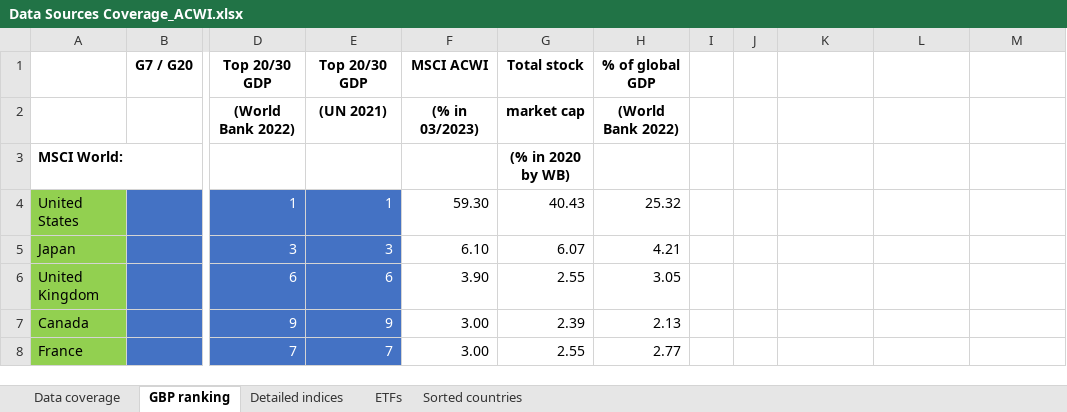
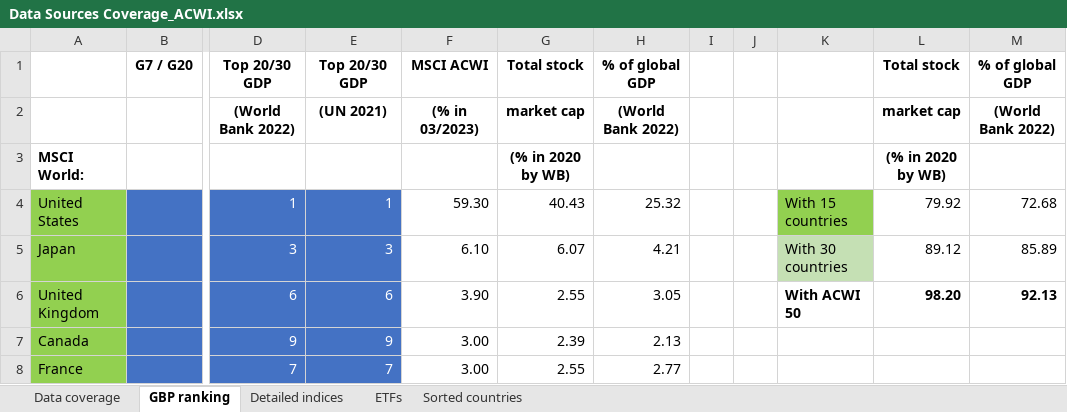
Before and after one commit to lharazin/TFM, an Excel workbook: Data/Data Sources Coverage_ACWI.xlsx, sheet GBP ranking, drawn as a sheet; only a part is shown, gaps mark what is left out; values as stored, in another font and other column widths than the file's, no borders; the diff names each change by its address in the sheet, - before the commit and + after, or states it on an @@ line.

```diff
--- a/Data/Data Sources Coverage_ACWI.xlsx (sheet GBP ranking)
+++ b/Data/Data Sources Coverage_ACWI.xlsx (sheet GBP ranking)
-L1: (empty)
+L1: Total stock
-M1: (empty)
+M1: % of global GDP
-L2: (empty)
+L2: market cap
-M2: (empty)
+M2: (World Bank 2022)
-L3: (empty)
+L3: (% in 2020 by WB)
-K4: (empty)
+K4: With 15 countries
-K4 fill: none
+K4 fill: #92D050
-L4: (empty)
+L4: 79.92
-M4: (empty)
+M4: 72.68
-K5: (empty)
+K5: With 30 countries
-K5 fill: none
+K5 fill: #C5E0B4
-L5: (empty)
+L5: 89.12
-M5: (empty)
+M5: 85.89
-K6: (empty)
+K6: With ACWI 50
-L6: (empty)
+L6: 98.20
-M6: (empty)
+M6: 92.13
```
Also changed, not shown: Data/Cataloged_Indicators.xlsx, 13 other files.
